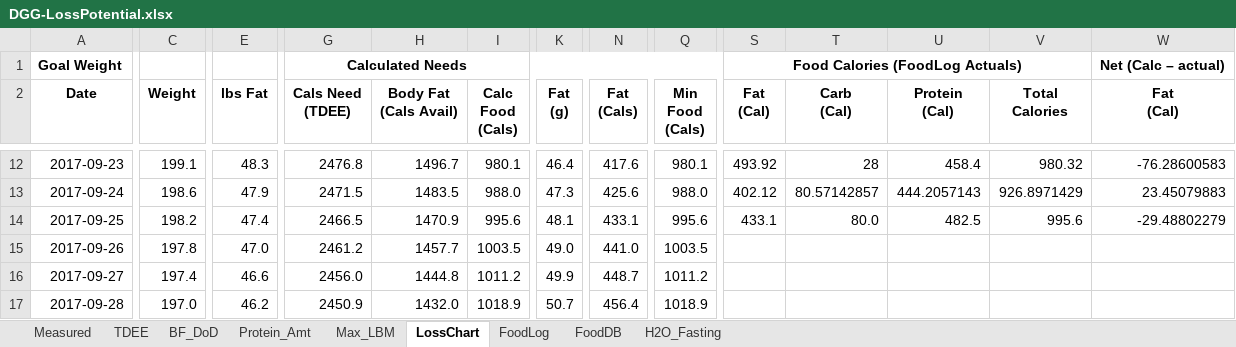
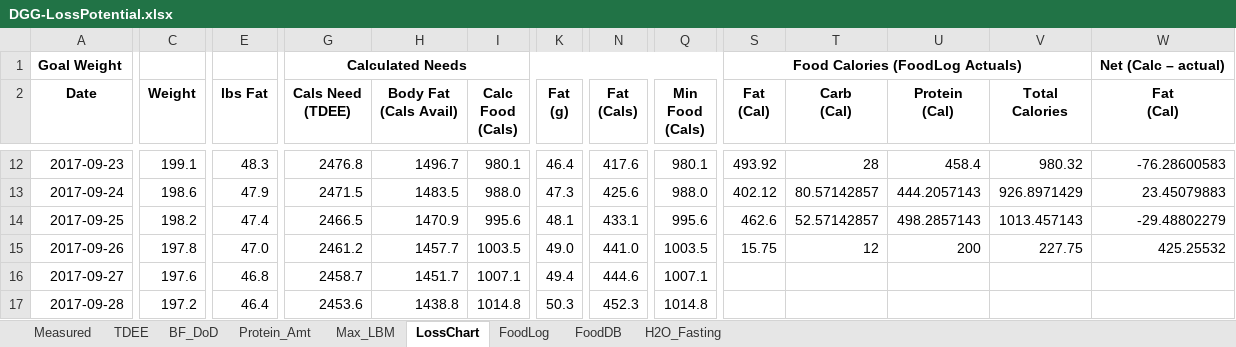
Before and after one commit to OpenKeto/KetoStuff, an Excel workbook: Calculators/Spreadsheet Calculators/DGG-LossPotential.xlsx, sheet LossChart, drawn as a sheet; only a part is shown, gaps mark what is left out; values as stored, in another font and other column widths than the file's, no borders; the diff covers the shown part only; the diff names each change by its address in the sheet, - before the commit and + after, or states it on an @@ line.

Commit message:
Protein numbers

```diff
--- a/Calculators/Spreadsheet Calculators/DGG-LossPotential.xlsx (sheet LossChart)
+++ b/Calculators/Spreadsheet Calculators/DGG-LossPotential.xlsx (sheet LossChart)
-S14 (Fat (Cal)): 433.1
+S14 (Fat (Cal)): 462.6
-T14 (Carb (Cal)): 80.0
+T14 (Carb (Cal)): 52.57142857
-U14 (Protein (Cal)): 482.5
+U14 (Protein (Cal)): 498.2857143
-V14 (Total Calories): 995.6
+V14 (Total Calories): 1013.457143
-S15 (Fat (Cal)): (empty)
+S15 (Fat (Cal)): 15.75
-T15 (Carb (Cal)): (empty)
+T15 (Carb (Cal)): 12
-U15 (Protein (Cal)): (empty)
+U15 (Protein (Cal)): 200
-V15 (Total Calories): (empty)
+V15 (Total Calories): 227.75
-W15 (Fat (Cal)): (empty)
+W15 (Fat (Cal)): 425.25532
-C16 (Weight): 197.4
+C16 (Weight): 197.6
-E16 (lbs Fat): 46.6
+E16 (lbs Fat): 46.8
-G16 (Cals Need (TDEE)): 2456.0
+G16 (Cals Need (TDEE)): 2458.7
-H16 (Body Fat (Cals Avail)): 1444.8
+H16 (Body Fat (Cals Avail)): 1451.7
-I16 (Calc Food (Cals)): 1011.2
+I16 (Calc Food (Cals)): 1007.1
-K16 (Fat (g)): 49.9
+K16 (Fat (g)): 49.4
-N16 (Fat (Cals)): 448.7
+N16 (Fat (Cals)): 444.6
-Q16 (Min Food (Cals)): 1011.2
+Q16 (Min Food (Cals)): 1007.1
-C17 (Weight): 197.0
+C17 (Weight): 197.2
-E17 (lbs Fat): 46.2
+E17 (lbs Fat): 46.4
-G17 (Cals Need (TDEE)): 2450.9
+G17 (Cals Need (TDEE)): 2453.6
-H17 (Body Fat (Cals Avail)): 1432.0
+H17 (Body Fat (Cals Avail)): 1438.8
-I17 (Calc Food (Cals)): 1018.9
+I17 (Calc Food (Cals)): 1014.8
-K17 (Fat (g)): 50.7
+K17 (Fat (g)): 50.3
-N17 (Fat (Cals)): 456.4
+N17 (Fat (Cals)): 452.3
-Q17 (Min Food (Cals)): 1018.9
+Q17 (Min Food (Cals)): 1014.8
```
Also changed, not shown: 722 edited cells elsewhere in this sheet, sheet FoodLog, sheet FoodDB, formulas that keep their value, 4 other files.
